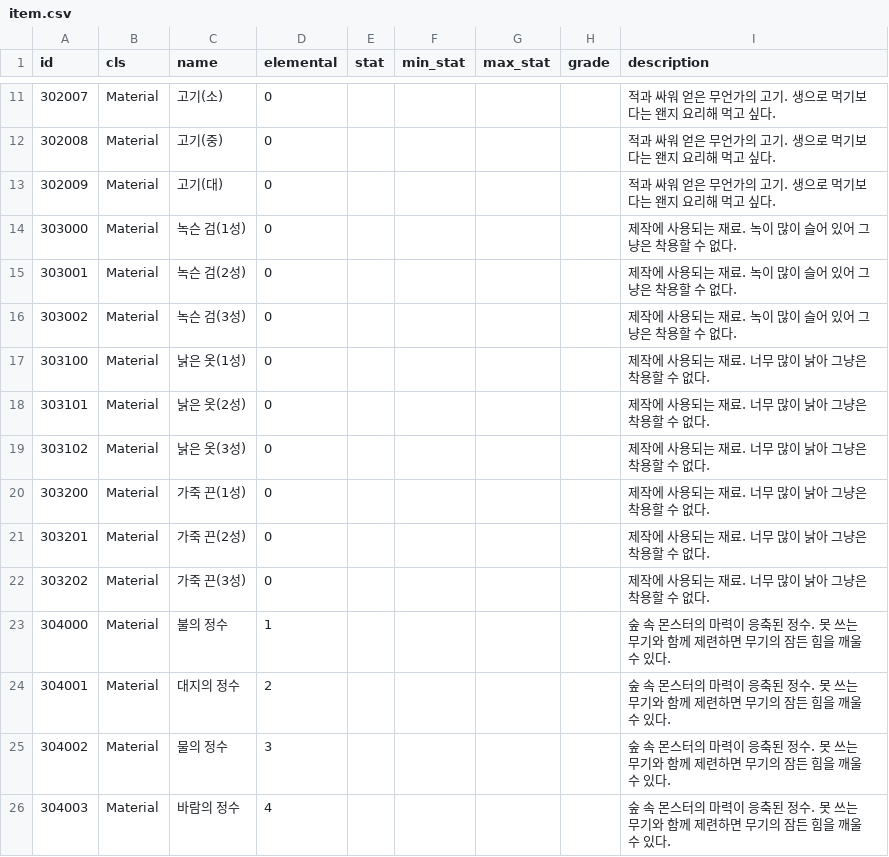
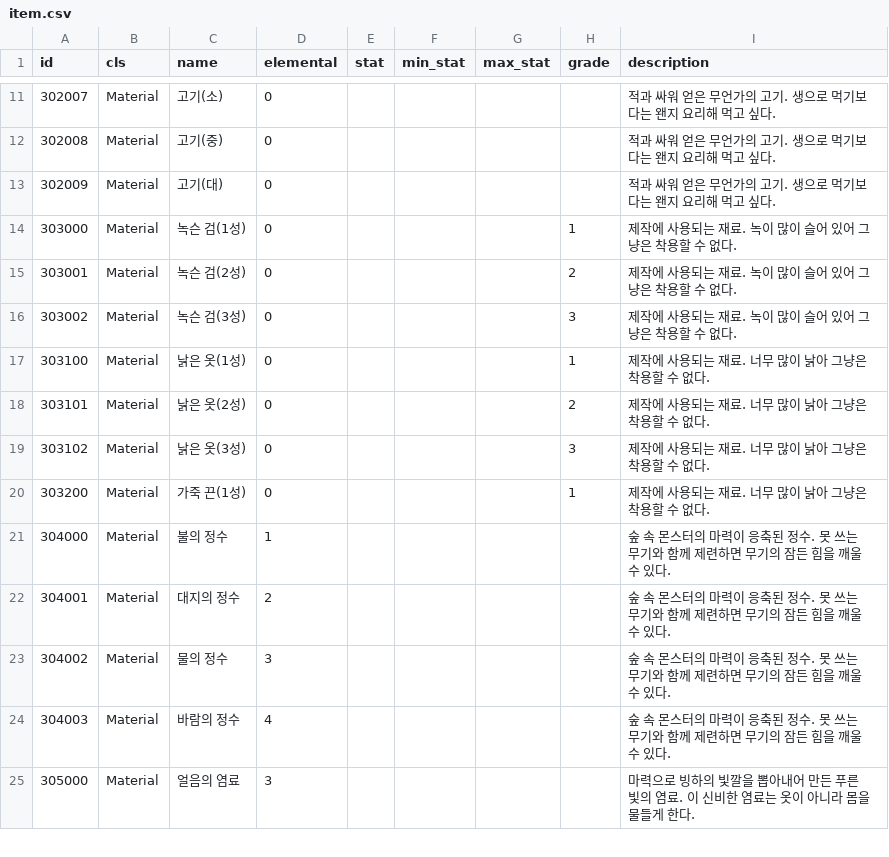
Before and after one commit to planetarium/NineChronicles, a CSV file: nekoyume/Assets/Resources/DataTable/item.csv, drawn as a sheet; only a part is shown, gaps mark what is left out; the shorter side is filled out with more unchanged rows.

```diff
--- a/nekoyume/Assets/Resources/DataTable/item.csv
+++ b/nekoyume/Assets/Resources/DataTable/item.csv
@@ -13,11 +13,9 @@ id,cls,name,elemental,stat,min_stat,max_stat,grade,description
 302009,Material,고기(대),0,,,,,적과 싸워 얻은 무언가의 고기. 생으로 먹기보다는 왠지 요리해 먹고 싶다.
-303000,Material,녹슨 검(1성),0,,,,,제작에 사용되는 재료. 녹이 많이 슬어 있어 그냥은 착용할 수 없다.
-303001,Material,녹슨 검(2성),0,,,,,제작에 사용되는 재료. 녹이 많이 슬어 있어 그냥은 착용할 수 없다.
-303002,Material,녹슨 검(3성),0,,,,,제작에 사용되는 재료. 녹이 많이 슬어 있어 그냥은 착용할 수 없다.
-303100,Material,낡은 옷(1성),0,,,,,제작에 사용되는 재료. 너무 많이 낡아 그냥은 착용할 수 없다.
-303101,Material,낡은 옷(2성),0,,,,,제작에 사용되는 재료. 너무 많이 낡아 그냥은 착용할 수 없다.
-303102,Material,낡은 옷(3성),0,,,,,제작에 사용되는 재료. 너무 많이 낡아 그냥은 착용할 수 없다.
-303200,Material,가죽 끈(1성),0,,,,,제작에 사용되는 재료. 너무 많이 낡아 그냥은 착용할 수 없다.
-303201,Material,가죽 끈(2성),0,,,,,제작에 사용되는 재료. 너무 많이 낡아 그냥은 착용할 수 없다.
-303202,Material,가죽 끈(3성),0,,,,,제작에 사용되는 재료. 너무 많이 낡아 그냥은 착용할 수 없다.
+303000,Material,녹슨 검(1성),0,,,,1,제작에 사용되는 재료. 녹이 많이 슬어 있어 그냥은 착용할 수 없다.
+303001,Material,녹슨 검(2성),0,,,,2,제작에 사용되는 재료. 녹이 많이 슬어 있어 그냥은 착용할 수 없다.
+303002,Material,녹슨 검(3성),0,,,,3,제작에 사용되는 재료. 녹이 많이 슬어 있어 그냥은 착용할 수 없다.
+303100,Material,낡은 옷(1성),0,,,,1,제작에 사용되는 재료. 너무 많이 낡아 그냥은 착용할 수 없다.
+303101,Material,낡은 옷(2성),0,,,,2,제작에 사용되는 재료. 너무 많이 낡아 그냥은 착용할 수 없다.
+303102,Material,낡은 옷(3성),0,,,,3,제작에 사용되는 재료. 너무 많이 낡아 그냥은 착용할 수 없다.
+303200,Material,가죽 끈(1성),0,,,,1,제작에 사용되는 재료. 너무 많이 낡아 그냥은 착용할 수 없다.
 304000,Material,불의 정수,1,,,,,숲 속 몬스터의 마력이 응축된 정수. 못 쓰는 무기와 함께 제련하면 무기의 잠든 힘을 깨울 수 있다.
```
Also changed, not shown: nekoyume/Assets/Resources/DataTable/item_equip.csv.
